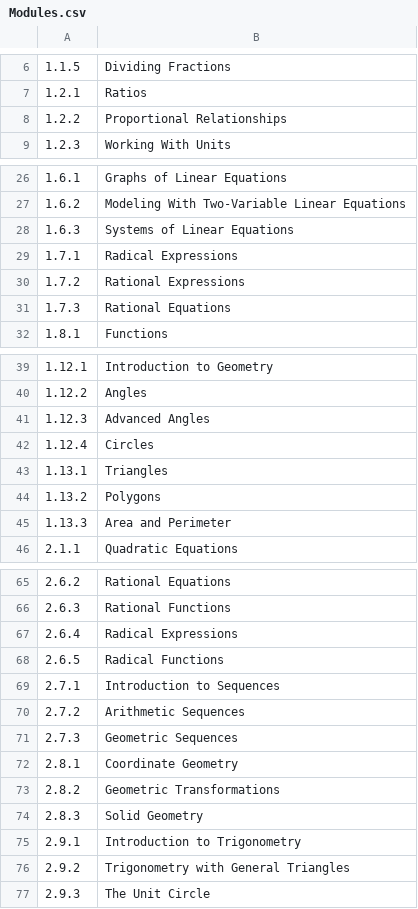
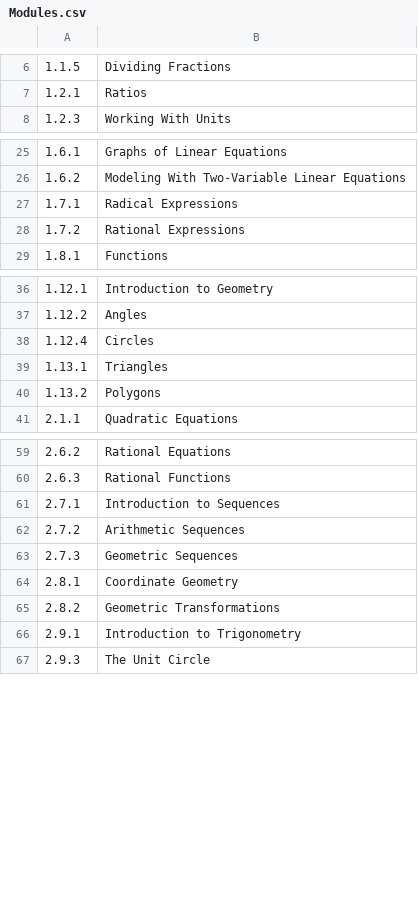
Before and after one commit to commotum/MA-Graph-View, a CSV file: ECE-DATA/Modules.csv, drawn as a sheet; only a part is shown, gaps mark what is left out; the diff covers the shown part only; the diff names each change by its address in the sheet, - before the commit and + after, or states it on an @@ line.

```diff
--- a/ECE-DATA/Modules.csv
+++ b/ECE-DATA/Modules.csv
-row 8: 1.2.2 | Proportional Relationships
-row 28: 1.6.3 | Systems of Linear Equations
-row 31: 1.7.3 | Rational Equations
-row 41: 1.12.3 | Advanced Angles
-row 45: 1.13.3 | Area and Perimeter
-row 67: 2.6.4 | Radical Expressions
-row 68: 2.6.5 | Radical Functions
-row 74: 2.8.3 | Solid Geometry
-row 76: 2.9.2 | Trigonometry with General Triangles
```
Also changed, not shown: 53 removed rows elsewhere in this file, ECE-DATA/Units.csv, 4 other files.
